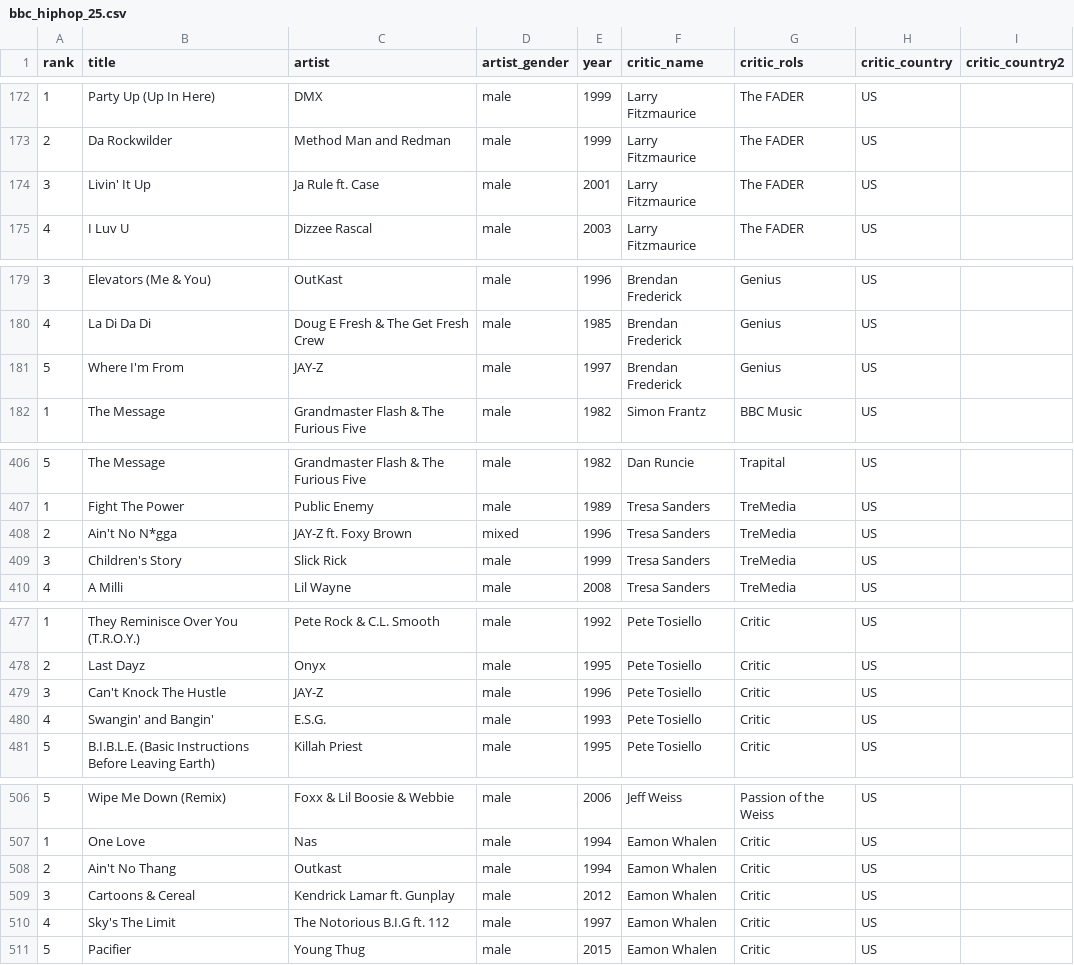
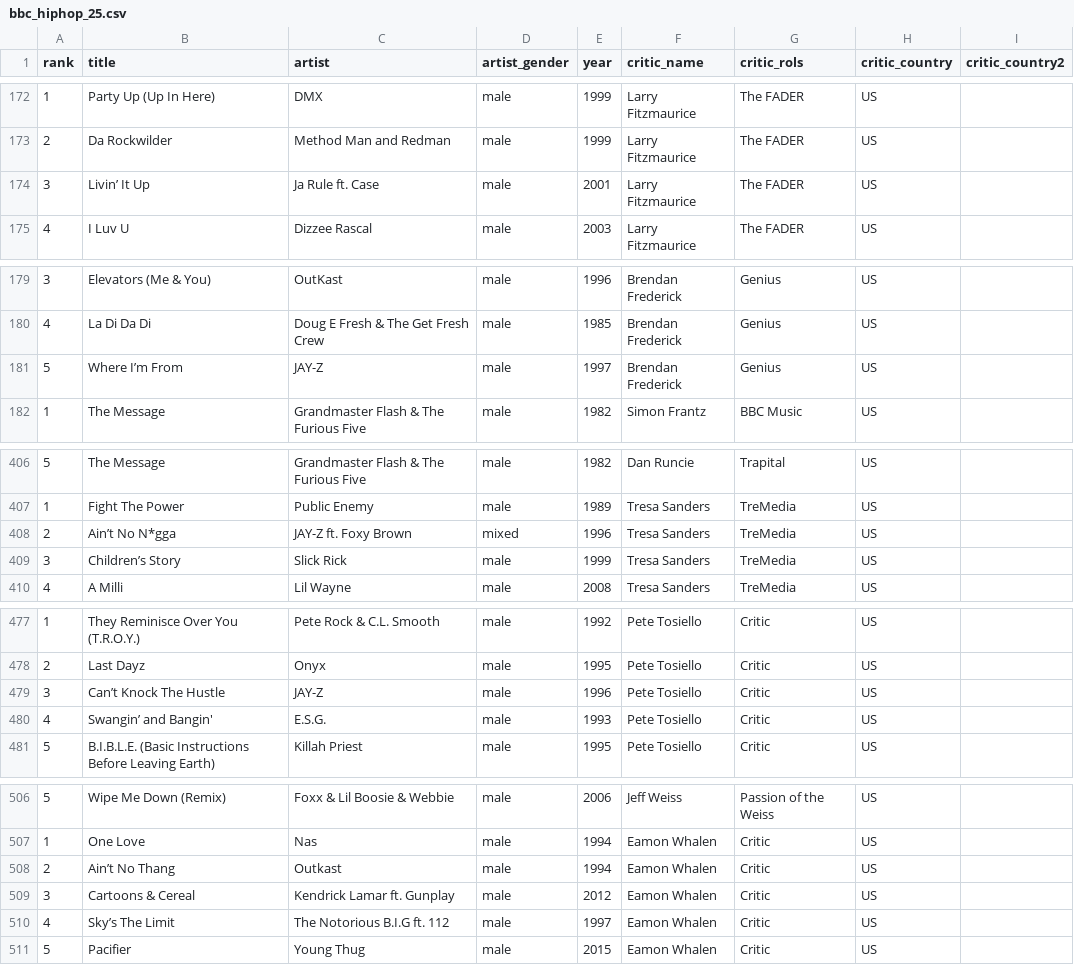
Before and after one commit to sjockers/bbc-best-rapmusic, a CSV file: data/bbc_hiphop_25.csv, drawn as a sheet; only a part is shown, gaps mark what is left out; the diff covers the shown part only.

Commit message:
Make spelling of names and song titles consistent

```diff
--- a/data/bbc_hiphop_25.csv
+++ b/data/bbc_hiphop_25.csv
@@ -173,3 +173,3 @@ rank, title, artist, artist_gender, year, critic_name, critic_rols, critic_count
 2, Da Rockwilder, Method Man and Redman, male, 1999, Larry Fitzmaurice, The FADER, US,
-3, Livin' It Up, Ja Rule ft. Case, male, 2001, Larry Fitzmaurice, The FADER, US,
+3, Livin’ It Up, Ja Rule ft. Case, male, 2001, Larry Fitzmaurice, The FADER, US,
 4, I Luv U, Dizzee Rascal, male, 2003, Larry Fitzmaurice, The FADER, US,
@@ -180,3 +180,3 @@ rank, title, artist, artist_gender, year, critic_name, critic_rols, critic_count
 4, La Di Da Di, Doug E Fresh & The Get Fresh Crew, male, 1985, Brendan Frederick, Genius, US,
-5, Where I'm From, JAY-Z, male, 1997, Brendan Frederick, Genius, US,
+5, Where I’m From, JAY-Z, male, 1997, Brendan Frederick, Genius, US,
 1, The Message, Grandmaster Flash & The Furious Five, male, 1982, Simon Frantz, BBC Music, US,
@@ -407,4 +407,4 @@ rank, title, artist, artist_gender, year, critic_name, critic_rols, critic_count
 1, Fight The Power, Public Enemy, male, 1989, Tresa Sanders, TreMedia, US,
-2, Ain't No N*gga, JAY-Z ft. Foxy Brown, mixed, 1996, Tresa Sanders, TreMedia, US,
-3, Children's Story, Slick Rick, male, 1999, Tresa Sanders, TreMedia, US,
+2, Ain’t No N*gga, JAY-Z ft. Foxy Brown, mixed, 1996, Tresa Sanders, TreMedia, US,
+3, Children’s Story, Slick Rick, male, 1999, Tresa Sanders, TreMedia, US,
 4, A Milli, Lil Wayne, male, 2008, Tresa Sanders, TreMedia, US,
@@ -478,4 +478,4 @@ rank, title, artist, artist_gender, year, critic_name, critic_rols, critic_count
 2, Last Dayz, Onyx, male, 1995, Pete Tosiello, Critic, US,
-3, Can't Knock The Hustle, JAY-Z, male, 1996, Pete Tosiello, Critic, US,
-4, Swangin' and Bangin', E.S.G., male, 1993, Pete Tosiello, Critic, US,
+3, Can’t Knock The Hustle, JAY-Z, male, 1996, Pete Tosiello, Critic, US,
+4, Swangin’ and Bangin', E.S.G., male, 1993, Pete Tosiello, Critic, US,
 5, B.I.B.L.E. (Basic Instructions Before Leaving Earth), Killah Priest, male, 1995, Pete Tosiello, Critic, US,
@@ -507,5 +507,5 @@ rank, title, artist, artist_gender, year, critic_name, critic_rols, critic_count
 1, One Love, Nas, male, 1994, Eamon Whalen, Critic, US,
-2, Ain't No Thang, Outkast, male, 1994, Eamon Whalen, Critic, US,
+2, Ain’t No Thang, Outkast, male, 1994, Eamon Whalen, Critic, US,
 3, Cartoons & Cereal, Kendrick Lamar ft. Gunplay, male, 2012, Eamon Whalen, Critic, US,
-4, Sky's The Limit, The Notorious B.I.G ft. 112, male, 1997, Eamon Whalen, Critic, US,
+4, Sky’s The Limit, The Notorious B.I.G ft. 112, male, 1997, Eamon Whalen, Critic, US,
 5, Pacifier, Young Thug, male, 2015, Eamon Whalen, Critic, US,
```
Also changed, not shown: 35 edited cells elsewhere in this file.
